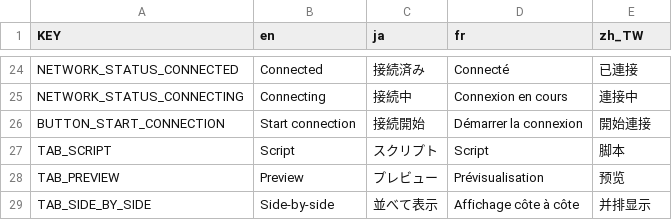
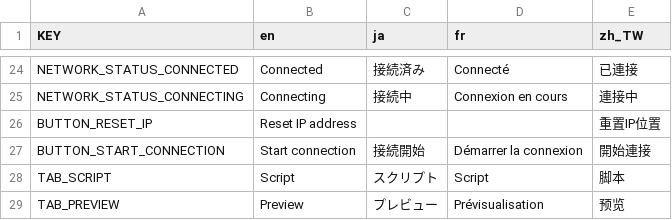
Before and after one commit to VoylinsGamedevJourney/teledot, a CSV file: src_controller/translations/translations.csv, drawn as a sheet; only a part is shown, gaps mark what is left out; the shorter side is filled out with more unchanged rows.

Commit message:
Added a button to reset the IP address

```diff
--- a/src_controller/translations/translations.csv
+++ b/src_controller/translations/translations.csv
@@ -25,2 +25,3 @@ NETWORK_STATUS_CONNECTED,Connected,接続済み,Connecté,已連接
 NETWORK_STATUS_CONNECTING,Connecting,接続中,Connexion en cours,連接中
+BUTTON_RESET_IP,Reset IP address,,,重置IP位置
 BUTTON_START_CONNECTION,Start connection,接続開始,Démarrer la connexion,開始連接
```
Also changed, not shown: 2 other files.
